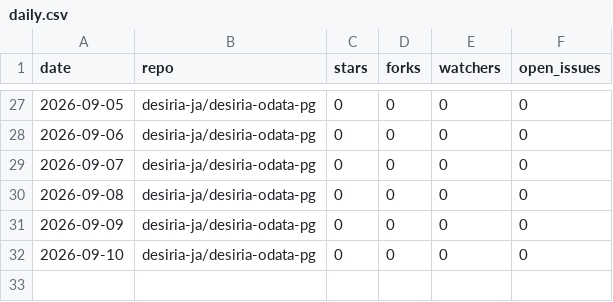
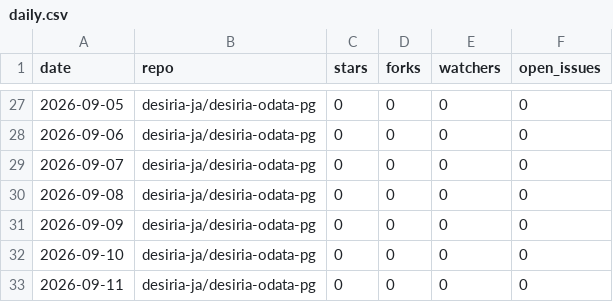
Before and after one commit to desiria-ja/desiria-odata-pg, a CSV file: metrics/daily.csv, drawn as a sheet; only a part is shown, gaps mark what is left out.

Commit message:
Record daily counts for 2026-09-11

```diff
--- a/metrics/daily.csv
+++ b/metrics/daily.csv
@@ -32 +32,2 @@ date,repo,stars,forks,watchers,open_issues
 2026-09-10,desiria-ja/desiria-odata-pg,0,0,0,0
+2026-09-11,desiria-ja/desiria-odata-pg,0,0,0,0
```
